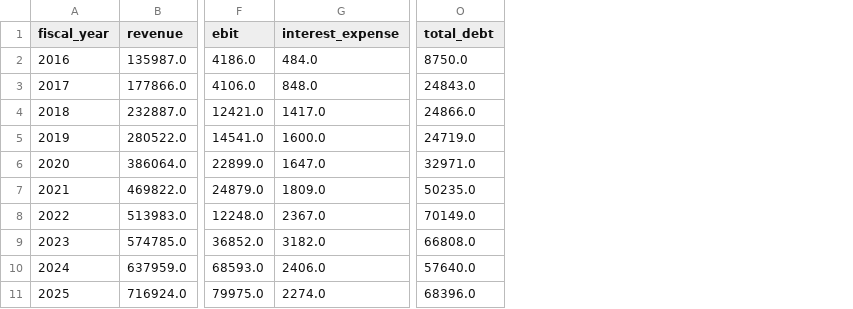
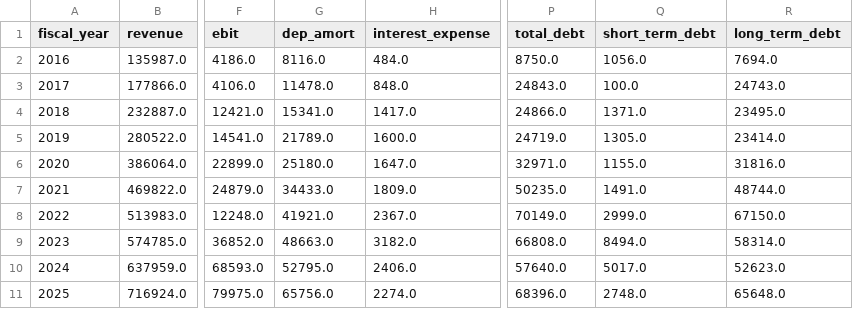
Before and after one commit to kaotekwarrushikesh-dotcom/financial-statement-intelligence, a CSV file: data/AMZN_financials.csv, drawn as a sheet; only a part is shown, gaps mark what is left out; the diff names each change by its address in the sheet, - before the commit and + after, or states it on an @@ line.

```diff
--- a/data/AMZN_financials.csv
+++ b/data/AMZN_financials.csv
+column G (dep_amort), rows 2-11: 8116.0 | 11478.0 | 15341.0 | 21789.0 | 25180.0 | 34433.0 | 41921.0 | 48663.0 | 52795.0 | 65756.0
+column Q (short_term_debt), rows 2-11: 1056.0 | 100.0 | 1371.0 | 1305.0 | 1155.0 | 1491.0 | 2999.0 | 8494.0 | 5017.0 | 2748.0
+column R (long_term_debt), rows 2-11: 7694.0 | 24743.0 | 23495.0 | 23414.0 | 31816.0 | 48744.0 | 67150.0 | 58314.0 | 52623.0 | 65648.0
```
Also changed, not shown: data/AAPL_financials.csv, data/JNJ_financials.csv, 20 other files.
